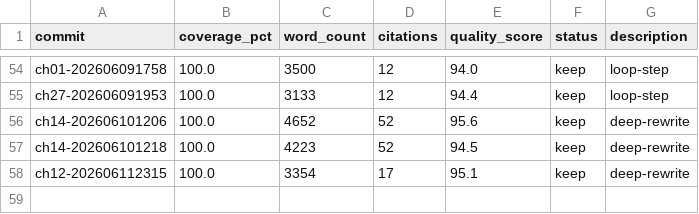
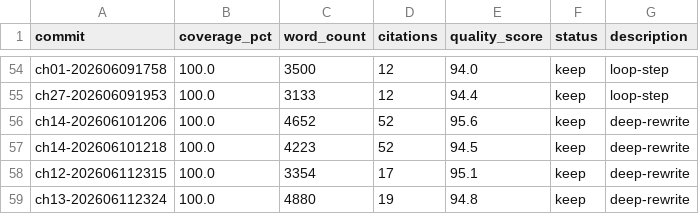
Before and after one commit to chenxingqiang/auto-loops-books, a TSV file: book_results.tsv, drawn as a sheet; only a part is shown, gaps mark what is left out.

```diff
--- a/book_results.tsv
+++ b/book_results.tsv
@@ -58 +58,2 @@ ch14-202606101218	100.0	4223	52	94.5	keep	deep-rewrite
 ch12-202606112315	100.0	3354	17	95.1	keep	deep-rewrite
+ch13-202606112324	100.0	4880	19	94.8	keep	deep-rewrite
```
Also changed, not shown: 16 other files.
